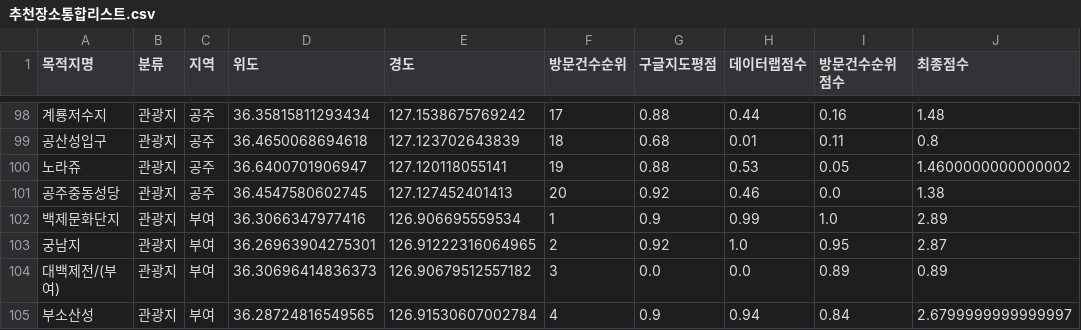
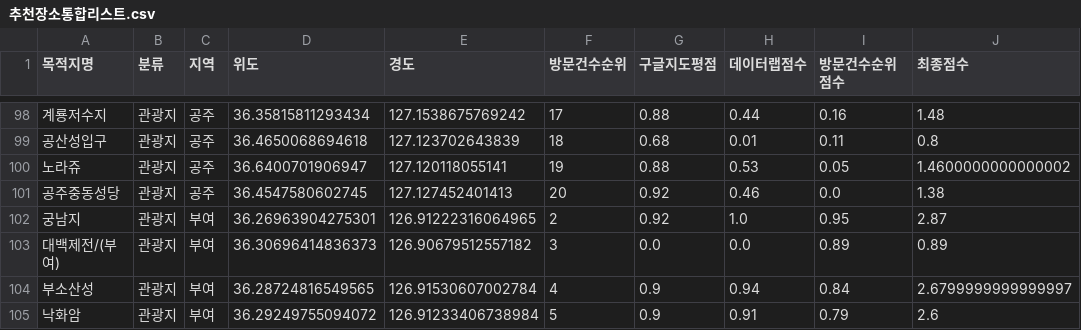
Before and after one commit to Ja-efan/odysseyes, a CSV file: recommend/data/추천장소통합리스트.csv, drawn as a sheet; only a part is shown, gaps mark what is left out; the shorter side is filled out with more unchanged rows; the diff names each change by its address in the sheet, - before the commit and + after, or states it on an @@ line.

Commit message:
Fix: 추천장소통합리스트.csv [백제문화단지 제거]

```diff
--- a/recommend/data/추천장소통합리스트.csv
+++ b/recommend/data/추천장소통합리스트.csv
-row 102: 백제문화단지 | 관광지 | 부여 | 36.3066347977416 | 126.906695559534 | 1 | 0.9 | 0.99 | 1.0 | 2.89
```
